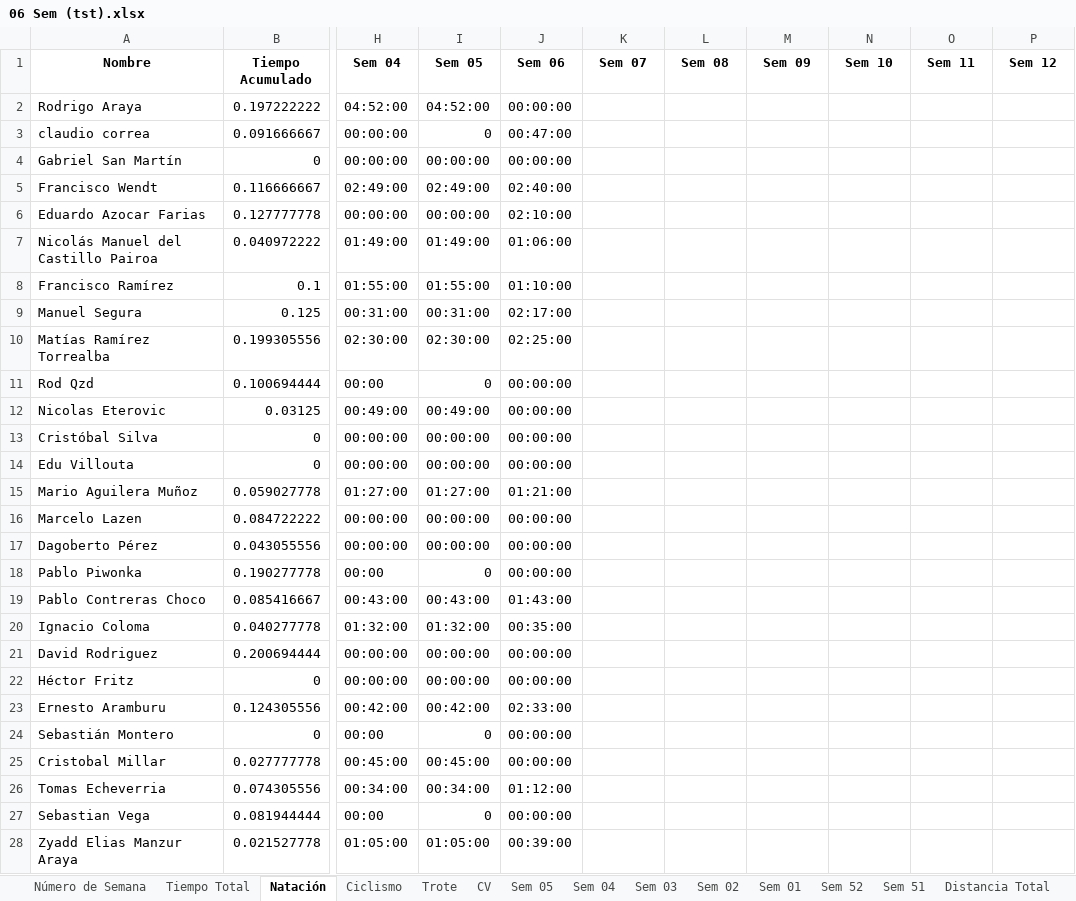
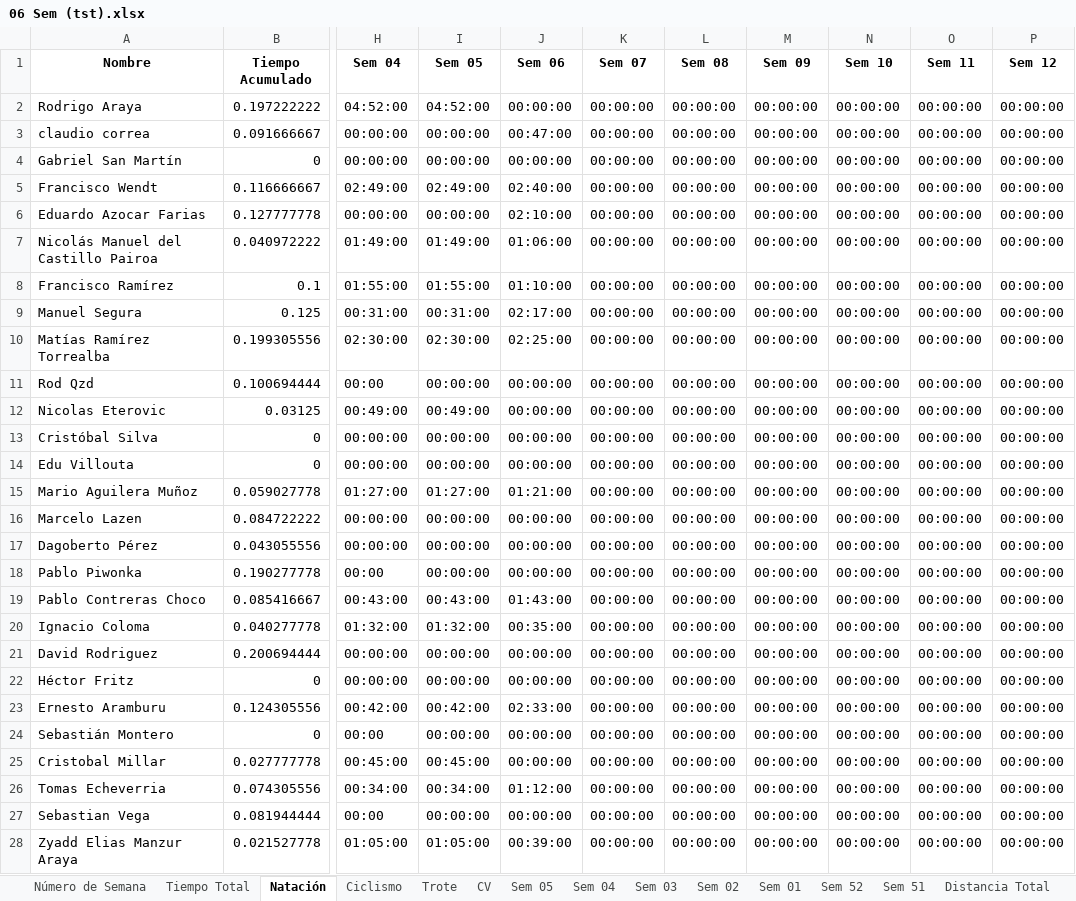
Before and after one commit to dagoperezh-lgtm/athlos-360-app, an Excel workbook: 06 Sem (tst).xlsx, sheet Natación, drawn as a sheet; only a part is shown, gaps mark what is left out; values as stored, in another font and other column widths than the file's, no borders; the diff covers the shown part only; the diff names each change by its address in the sheet, - before the commit and + after, or states it on an @@ line.

```diff
--- a/06 Sem (tst).xlsx (sheet Natación)
+++ b/06 Sem (tst).xlsx (sheet Natación)
-K2:K28 (Sem 07): (empty)
+K2:K28 (Sem 07): 00:00:00
-L2:L28 (Sem 08): (empty)
+L2:L28 (Sem 08): 00:00:00
-M2:M28 (Sem 09): (empty)
+M2:M28 (Sem 09): 00:00:00
-N2:N28 (Sem 10): (empty)
+N2:N28 (Sem 10): 00:00:00
-O2:O28 (Sem 11): (empty)
+O2:O28 (Sem 11): 00:00:00
-P2:P28 (Sem 12): (empty)
+P2:P28 (Sem 12): 00:00:00
-I3 (Sem 05): 0
+I3 (Sem 05): 00:00:00
-I11 (Sem 05): 0
+I11 (Sem 05): 00:00:00
-I18 (Sem 05): 0
+I18 (Sem 05): 00:00:00
-I24 (Sem 05): 0
+I24 (Sem 05): 00:00:00
-I27 (Sem 05): 0
+I27 (Sem 05): 00:00:00
```
Also changed, not shown: 413 edited cells elsewhere in this sheet, sheet Tiempo Total, sheet Ciclismo, sheet Trote, sheet Nat Distancia, sheet Ciclismo Desnivel, sheet Altimetría Total, 5 more sheets.
